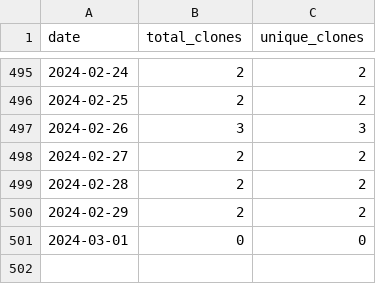
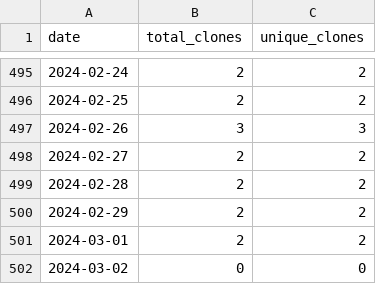
Before and after one commit to merrymitch/COMP3500, a CSV file: .traffic/clones.csv, drawn as a sheet; only a part is shown, gaps mark what is left out.

Commit message:
Updating repository traffic

```diff
--- a/.traffic/clones.csv
+++ b/.traffic/clones.csv
@@ -500,2 +500,3 @@ date,total_clones,unique_clones
 2024-02-29,2,2
-2024-03-01,0,0
+2024-03-01,2,2
+2024-03-02,0,0
```
Also changed, not shown: .traffic/views.csv, 3 other files.
